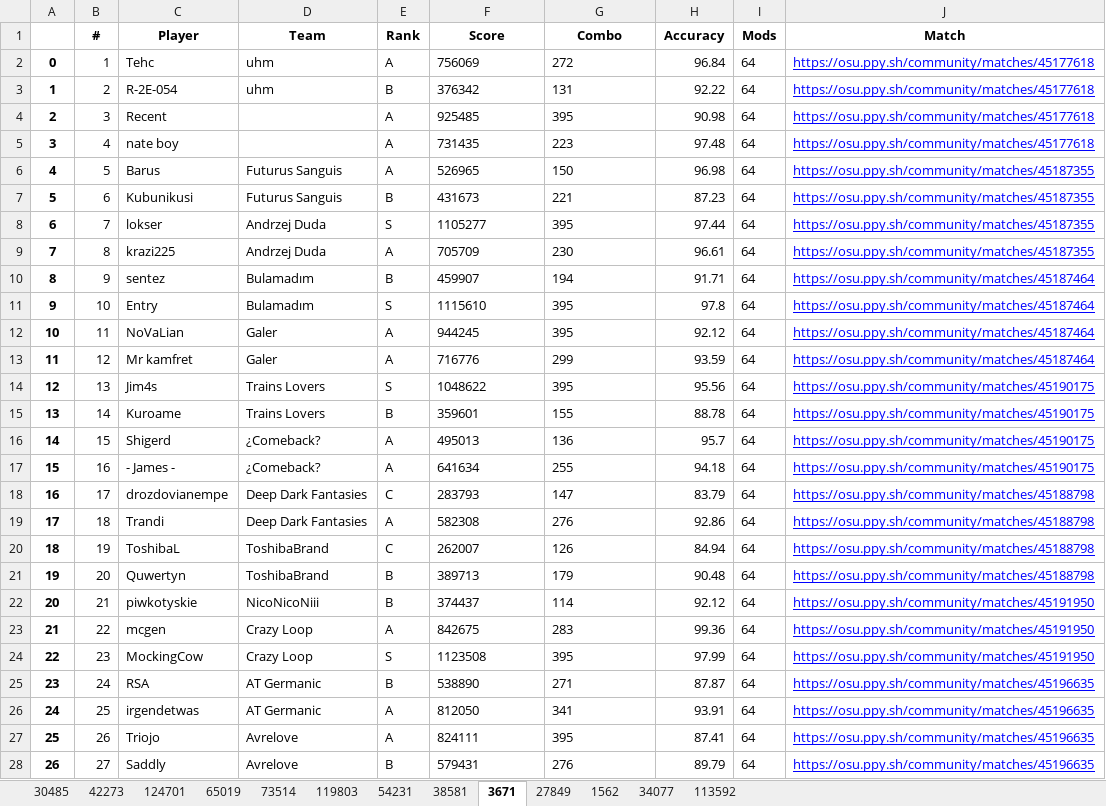
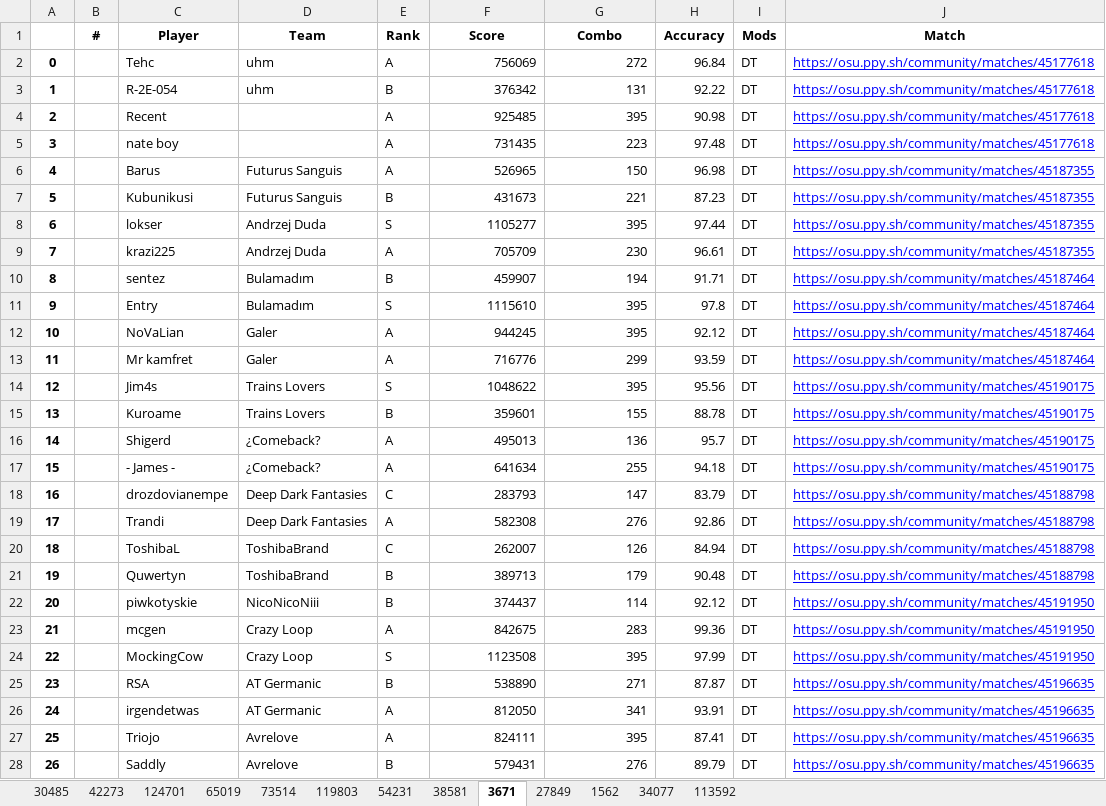
Before and after one commit to vluong4946/Statistics-Generator-for-osu-Tournament, an Excel workbook: Group Stage.xlsx, sheet 3671, drawn as a sheet; only a part is shown; values as stored, in another font and other column widths than the file's, no borders; the diff covers the shown part only; the diff names each change by its address in the sheet, - before the commit and + after, or states it on an @@ line.

```diff
--- a/Group Stage.xlsx (sheet 3671)
+++ b/Group Stage.xlsx (sheet 3671)
-B2 (#): 1
+B2 (#): (empty)
-F2:G28 alignment: left
+F2:G28 alignment: right
-I2:I28 (Mods): 64
+I2:I28 (Mods): DT
-B3 (#): 2
+B3 (#): (empty)
-B4 (#): 3
+B4 (#): (empty)
-B5 (#): 4
+B5 (#): (empty)
-B6 (#): 5
+B6 (#): (empty)
-B7 (#): 6
+B7 (#): (empty)
-B8 (#): 7
+B8 (#): (empty)
-B9 (#): 8
+B9 (#): (empty)
-B10 (#): 9
+B10 (#): (empty)
-B11 (#): 10
+B11 (#): (empty)
-B12 (#): 11
+B12 (#): (empty)
-B13 (#): 12
+B13 (#): (empty)
-B14 (#): 13
+B14 (#): (empty)
-B15 (#): 14
+B15 (#): (empty)
-B16 (#): 15
+B16 (#): (empty)
-B17 (#): 16
+B17 (#): (empty)
-B18 (#): 17
+B18 (#): (empty)
-B19 (#): 18
+B19 (#): (empty)
-B20 (#): 19
+B20 (#): (empty)
-B21 (#): 20
+B21 (#): (empty)
-B22 (#): 21
+B22 (#): (empty)
-B23 (#): 22
+B23 (#): (empty)
-B24 (#): 23
+B24 (#): (empty)
-B25 (#): 24
+B25 (#): (empty)
-B26 (#): 25
+B26 (#): (empty)
-B27 (#): 26
+B27 (#): (empty)
-B28 (#): 27
+B28 (#): (empty)
```
Also changed, not shown: 188 edited cells and cell formats elsewhere in this sheet, sheet 124701, sheet 1562, sheet 38581, sheet 54231, sheet 34077, sheet 119803, 6 more sheets, 12 other files.
